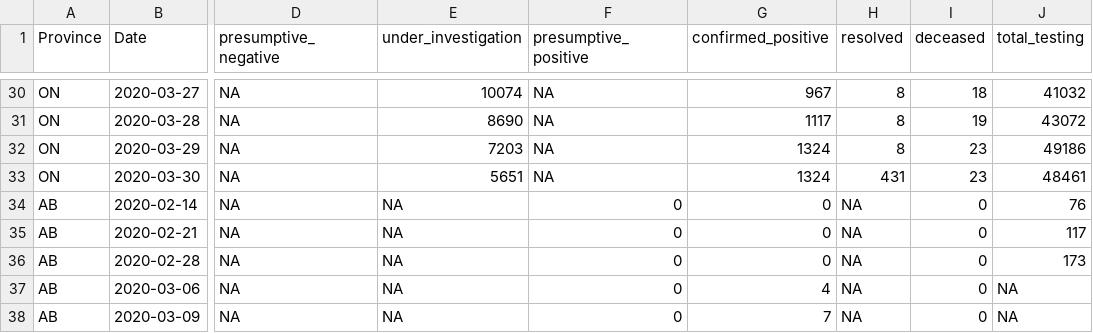
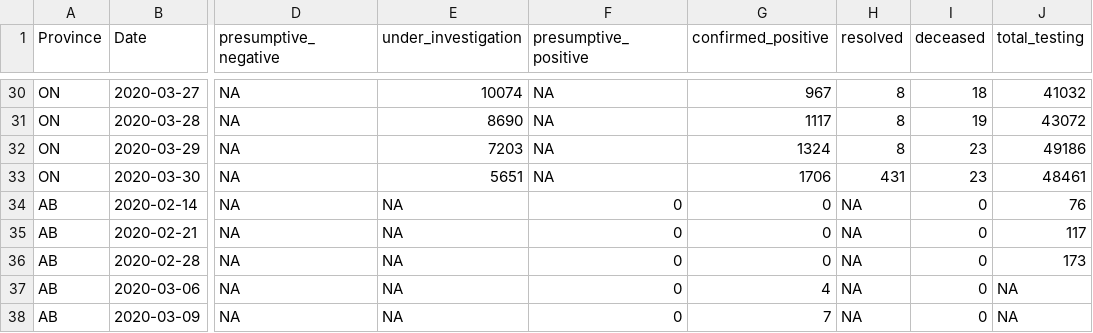
Before and after one commit to wzmli/COVID19-Canada, a CSV file: COVID-19_test.csv, drawn as a sheet; only a part is shown, gaps mark what is left out; the diff names each change by its address in the sheet, - before the commit and + after, or states it on an @@ line.

Commit message:
minor typo

```diff
--- a/COVID-19_test.csv
+++ b/COVID-19_test.csv
-G33 (confirmed_positive): 1324
+G33 (confirmed_positive): 1706
```
Also changed, not shown: clean.Rout.csv, 1 other file.
